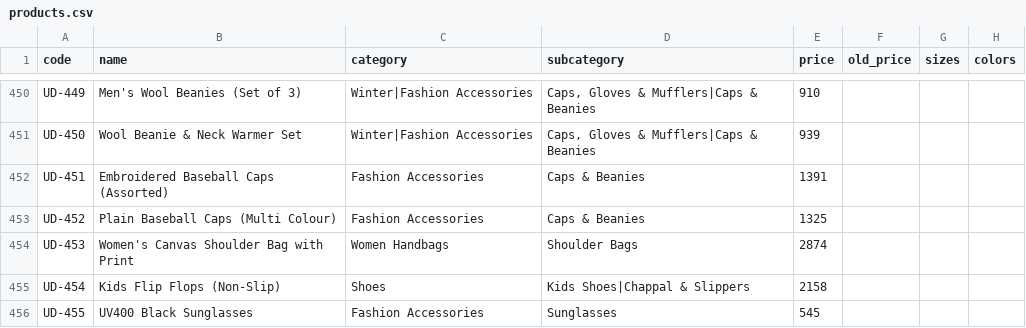
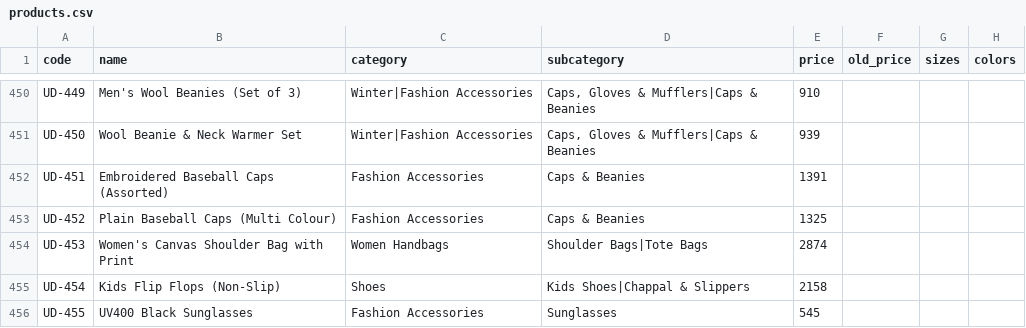
Before and after one commit to um8r/umar-deals, a CSV file: products.csv, drawn as a sheet; only a part is shown, gaps mark what is left out; the diff covers the shown part only; the diff names each change by its address in the sheet, - before the commit and + after, or states it on an @@ line.

```diff
--- a/products.csv
+++ b/products.csv
-D454 (subcategory): Shoulder Bags
+D454 (subcategory): Shoulder Bags|Tote Bags
```
Also changed, not shown: 35 edited cells elsewhere in this file.
